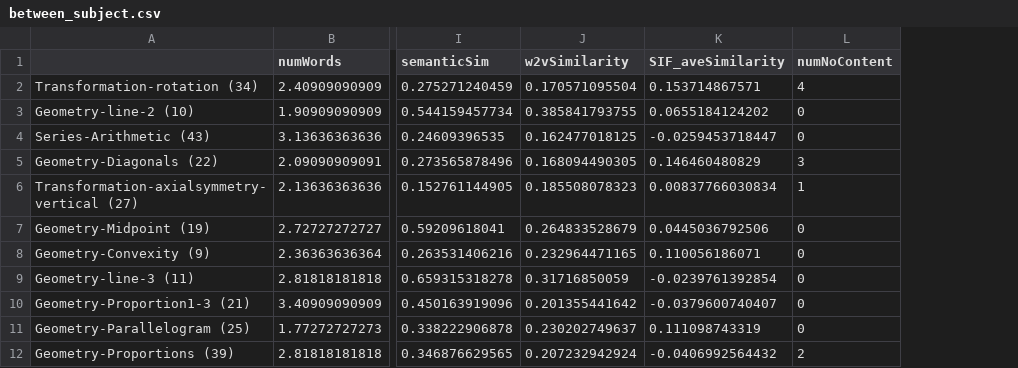
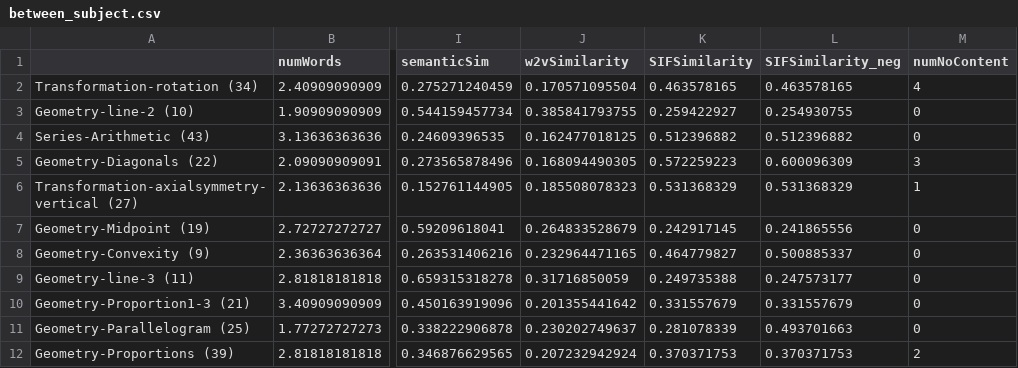
Before and after one commit to yangyuxue1994/NAMEABILITY, a CSV file: output/between_subject.csv, drawn as a sheet; only a part is shown, gaps mark what is left out; removed rows and columns are numbered as before the commit, all else as after; the diff names each change by its address in the sheet, - before the commit and + after, or states it on an @@ line.

Commit message:
sif_smilarity (glove.50000): still have some negative cos similarity. keep two columns for SIF_similarity. (SIF_similarity_neg is including negative num)

```diff
--- a/output/between_subject.csv
+++ b/output/between_subject.csv
-column K (SIF_aveSimilarity), rows 2-12: 0.153714867571 | 0.0655184124202 | -0.0259453718447 | 0.146460480829 | 0.00837766030834 | 0.0445036792506 | 0.110056186071 | -0.0239761392854 | -0.0379600740407 | 0.111098743319 | -0.0406992564432
+column K (SIFSimilarity), rows 2-12: 0.463578165 | 0.259422927 | 0.512396882 | 0.572259223 | 0.531368329 | 0.242917145 | 0.464779827 | 0.249735388 | 0.331557679 | 0.281078339 | 0.370371753
+column L (SIFSimilarity_neg), rows 2-12: 0.463578165 | 0.254930755 | 0.512396882 | 0.600096309 | 0.531368329 | 0.241865556 | 0.500885337 | 0.247573177 | 0.331557679 | 0.493701663 | 0.370371753
```
Also changed, not shown: 28 other files.
